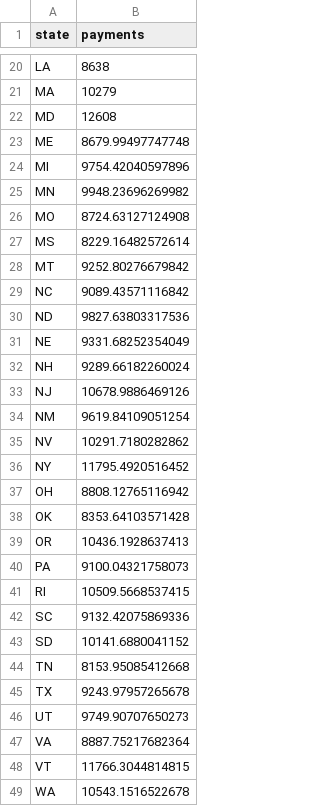
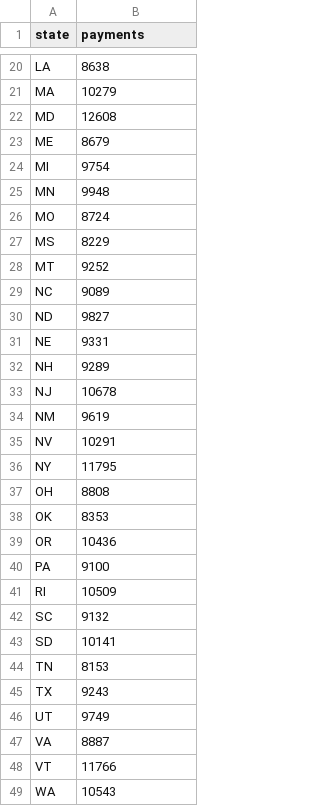
Before and after one commit to pranayaryal/sortedchart, a TSV file: data.tsv, drawn as a sheet; only a part is shown, gaps mark what is left out; the diff covers the shown part only.

Commit message:
Update data.tsv

```diff
--- a/data.tsv
+++ b/data.tsv
@@ -22,28 +22,28 @@ MA	10279
 MD	12608
-ME	8679.99497747748
-MI	9754.42040597896
-MN	9948.23696269982
-MO	8724.63127124908
-MS	8229.16482572614
-MT	9252.80276679842
-NC	9089.43571116842
-ND	9827.63803317536
-NE	9331.68252354049
-NH	9289.66182260024
-NJ	10678.9886469126
-NM	9619.84109051254
-NV	10291.7180282862
-NY	11795.4920516452
-OH	8808.12765116942
-OK	8353.64103571428
-OR	10436.1928637413
-PA	9100.04321758073
-RI	10509.5668537415
-SC	9132.42075869336
-SD	10141.6880041152
-TN	8153.95085412668
-TX	9243.97957265678
-UT	9749.90707650273
-VA	8887.75217682364
-VT	11766.3044814815
-WA	10543.1516522678
+ME	8679
+MI	9754
+MN	9948
+MO	8724
+MS	8229
+MT	9252
+NC	9089
+ND	9827
+NE	9331
+NH	9289
+NJ	10678
+NM	9619
+NV	10291
+NY	11795
+OH	8808
+OK	8353
+OR	10436
+PA	9100
+RI	10509
+SC	9132
+SD	10141
+TN	8153
+TX	9243
+UT	9749
+VA	8887
+VT	11766
+WA	10543
```
Also changed, not shown: 3 edited cells elsewhere in this file.
